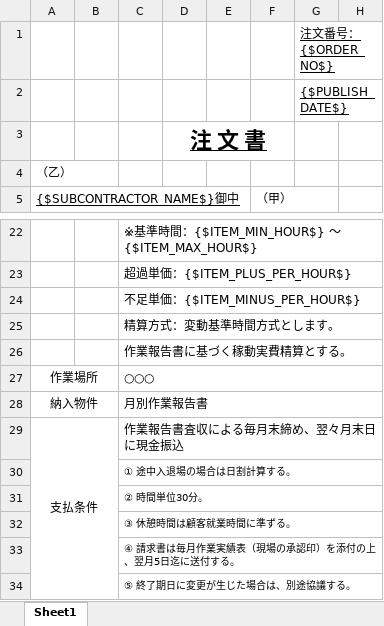
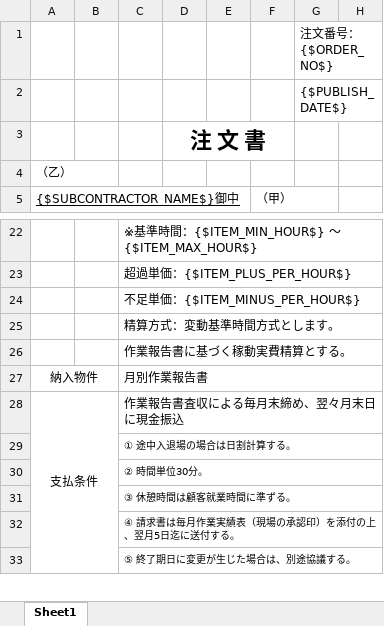
Before and after one commit to shouaya/ebusiness, an Excel workbook: media/eb_order/EB注文書.xlsx, sheet Sheet1, drawn as a sheet; only a part is shown, gaps mark what is left out; values as stored, in another font and other column widths than the file's, no borders; the diff names each change by its address in the sheet, - before the commit and + after, or states it on an @@ line.

```diff
--- a/media/eb_order/EB注文書.xlsx (sheet Sheet1)
+++ b/media/eb_order/EB注文書.xlsx (sheet Sheet1)
-G1:G2 underline: on
+G1:G2 underline: off
-D3 underline: on
+D3 underline: off
-row 27: 作業場所 |  | ○○○
```
Also changed, not shown: 9 other files.
